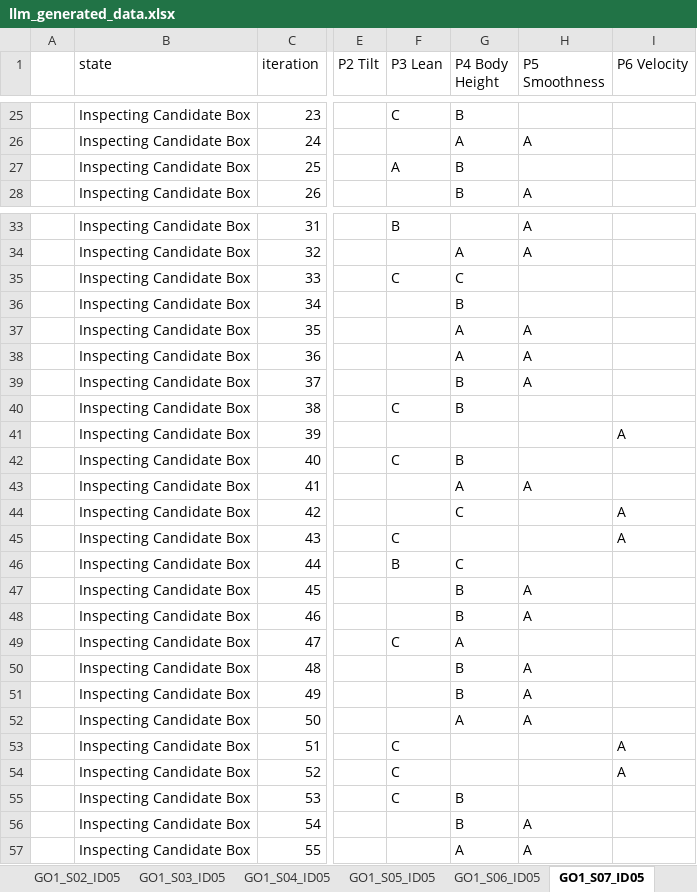
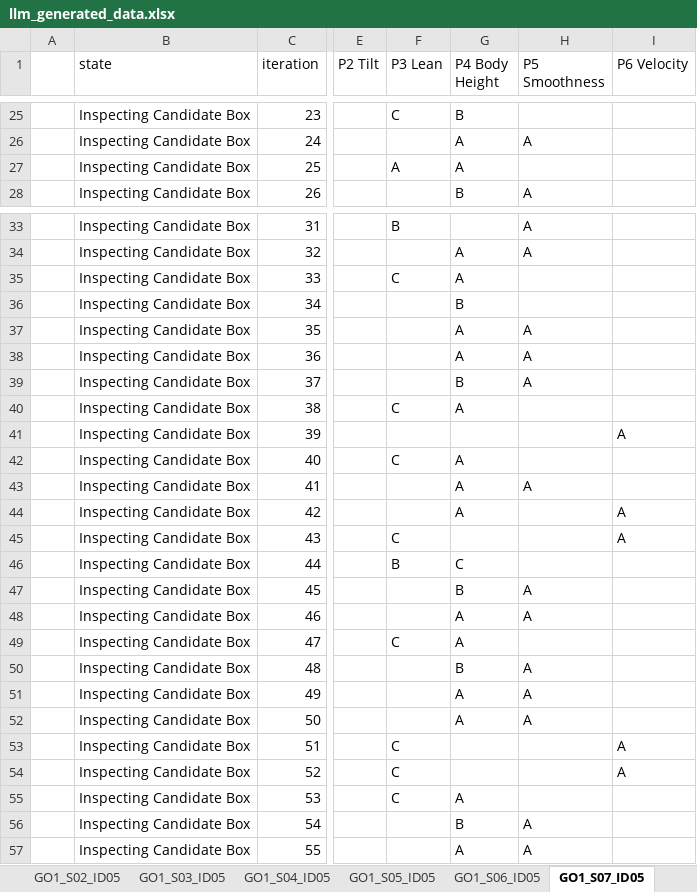
Before and after one commit to liamreneroy/LLM_motion, an Excel workbook: data/part1_collection/llm_generated_data.xlsx, sheet GO1_S07_ID05, drawn as a sheet; only a part is shown, gaps mark what is left out; values as stored, in another font and other column widths than the file's, no borders; conditional formats not drawn; the diff covers the shown part only; the diff names each change by its address in the sheet, - before the commit and + after, or states it on an @@ line.

Commit message:
collecting data from output sheet

```diff
--- a/data/part1_collection/llm_generated_data.xlsx (sheet GO1_S07_ID05)
+++ b/data/part1_collection/llm_generated_data.xlsx (sheet GO1_S07_ID05)
-G27 (P4 Body Height): B
+G27 (P4 Body Height): A
-G35 (P4 Body Height): C
+G35 (P4 Body Height): A
-G40 (P4 Body Height): B
+G40 (P4 Body Height): A
-G42 (P4 Body Height): B
+G42 (P4 Body Height): A
-G44 (P4 Body Height): C
+G44 (P4 Body Height): A
-G48 (P4 Body Height): B
+G48 (P4 Body Height): A
-G51 (P4 Body Height): B
+G51 (P4 Body Height): A
-G55 (P4 Body Height): B
+G55 (P4 Body Height): A
```
Also changed, not shown: 9 edited cells elsewhere in this sheet, 2 other files.
